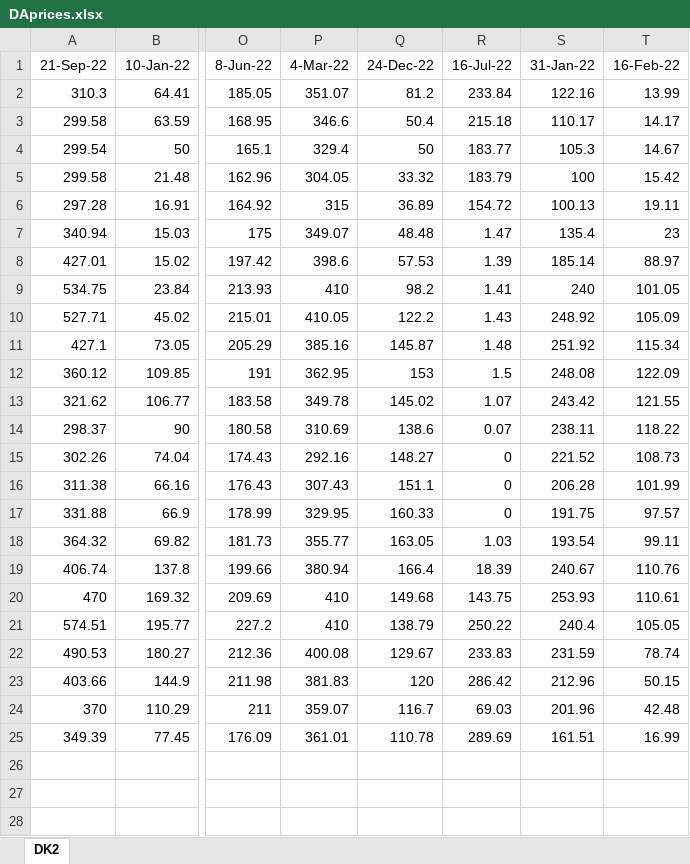
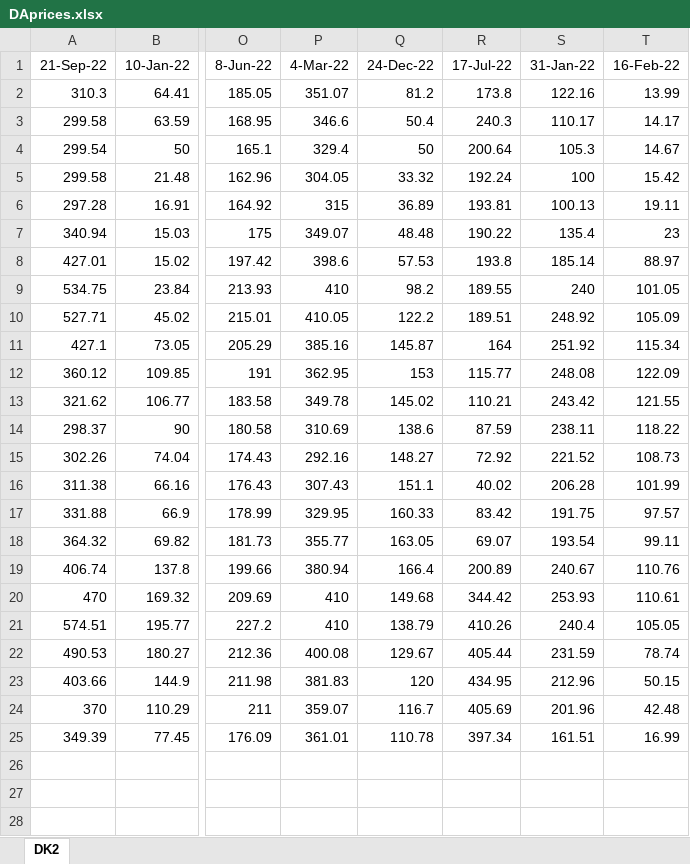
Before and after one commit to NicolaDellai/Step-1-Assigment-2-, an Excel workbook: Data/DAprices.xlsx, sheet DK2, drawn as a sheet; only a part is shown, gaps mark what is left out; values as stored, in another font and other column widths than the file's, no borders; the diff names each change by its address in the sheet, - before the commit and + after, or states it on an @@ line.

```diff
--- a/Data/DAprices.xlsx (sheet DK2)
+++ b/Data/DAprices.xlsx (sheet DK2)
-R1: 16-Jul-22
+R1: 17-Jul-22
-R2 (17-Jul-22): 233.84
+R2 (17-Jul-22): 173.8
-R3 (17-Jul-22): 215.18
+R3 (17-Jul-22): 240.3
-R4 (17-Jul-22): 183.77
+R4 (17-Jul-22): 200.64
-R5 (17-Jul-22): 183.79
+R5 (17-Jul-22): 192.24
-R6 (17-Jul-22): 154.72
+R6 (17-Jul-22): 193.81
-R7 (17-Jul-22): 1.47
+R7 (17-Jul-22): 190.22
-R8 (17-Jul-22): 1.39
+R8 (17-Jul-22): 193.8
-R9 (17-Jul-22): 1.41
+R9 (17-Jul-22): 189.55
-R10 (17-Jul-22): 1.43
+R10 (17-Jul-22): 189.51
-R11 (17-Jul-22): 1.48
+R11 (17-Jul-22): 164
-R12 (17-Jul-22): 1.5
+R12 (17-Jul-22): 115.77
-R13 (17-Jul-22): 1.07
+R13 (17-Jul-22): 110.21
-R14 (17-Jul-22): 0.07
+R14 (17-Jul-22): 87.59
-R15 (17-Jul-22): 0
+R15 (17-Jul-22): 72.92
-R16 (17-Jul-22): 0
+R16 (17-Jul-22): 40.02
-R17 (17-Jul-22): 0
+R17 (17-Jul-22): 83.42
-R18 (17-Jul-22): 1.03
+R18 (17-Jul-22): 69.07
-R19 (17-Jul-22): 18.39
+R19 (17-Jul-22): 200.89
-R20 (17-Jul-22): 143.75
+R20 (17-Jul-22): 344.42
-R21 (17-Jul-22): 250.22
+R21 (17-Jul-22): 410.26
-R22 (17-Jul-22): 233.83
+R22 (17-Jul-22): 405.44
-R23 (17-Jul-22): 286.42
+R23 (17-Jul-22): 434.95
-R24 (17-Jul-22): 69.03
+R24 (17-Jul-22): 405.69
-R25 (17-Jul-22): 289.69
+R25 (17-Jul-22): 397.34
```
Also changed, not shown: Data/WindProduction.xlsx, 1 other file.
